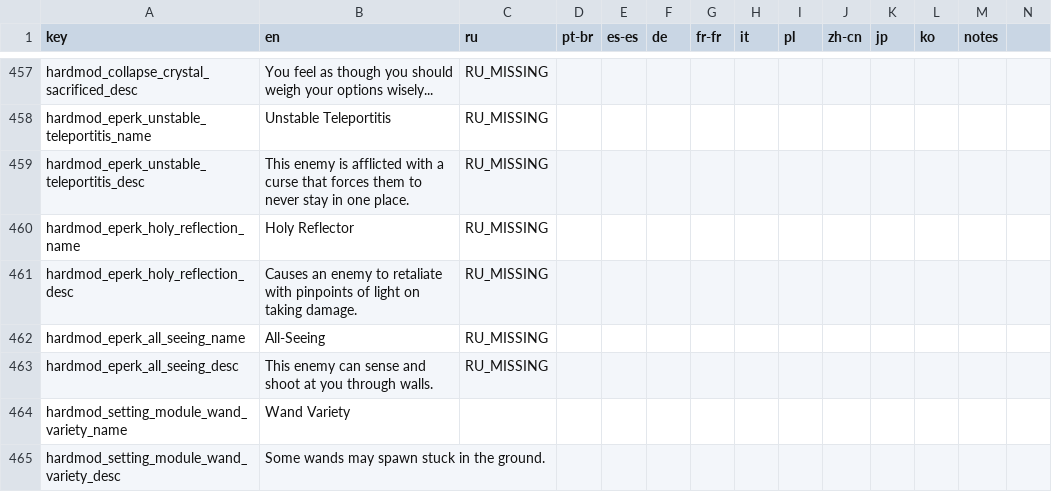
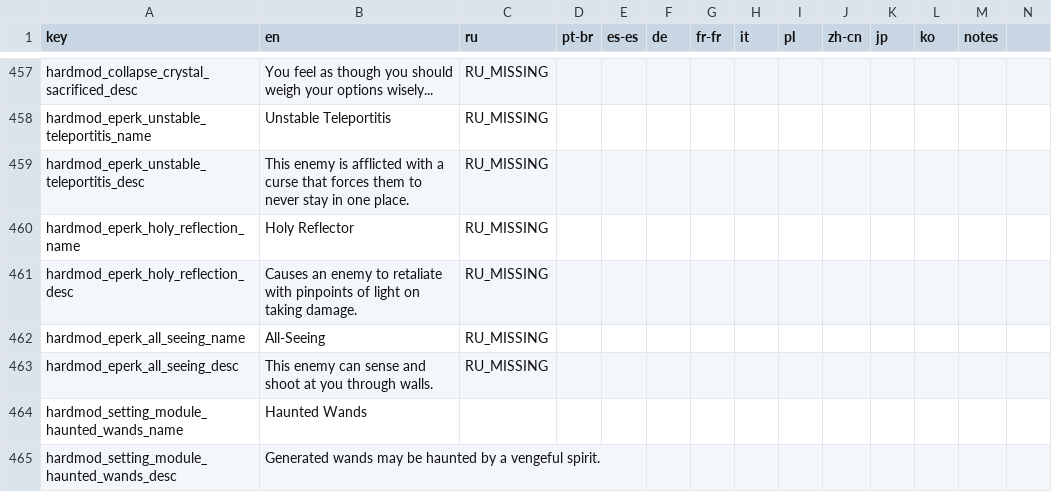
Before and after one commit to EvaisaDev/noita.hardmod, a CSV file: files/translations/core.csv, drawn as a sheet; only a part is shown, gaps mark what is left out; removed rows and columns are numbered as before the commit, all else as after; rows hold the shown columns only; the diff names each change by its address in the sheet, - before the commit and + after, or states it on an @@ line.

Commit message:
refactor to Haunted Wands

```diff
--- a/files/translations/core.csv
+++ b/files/translations/core.csv
-row 464: hardmod_setting_module_wand_variety_name | Wand Variety
-row 465: hardmod_setting_module_wand_variety_desc | Some wands may spawn stuck in the ground.
+row 464: hardmod_setting_module_haunted_wands_name | Haunted Wands
+row 465: hardmod_setting_module_haunted_wands_desc | Generated wands may be haunted by a vengeful spirit.
```
Also changed, not shown: 15 other files.
